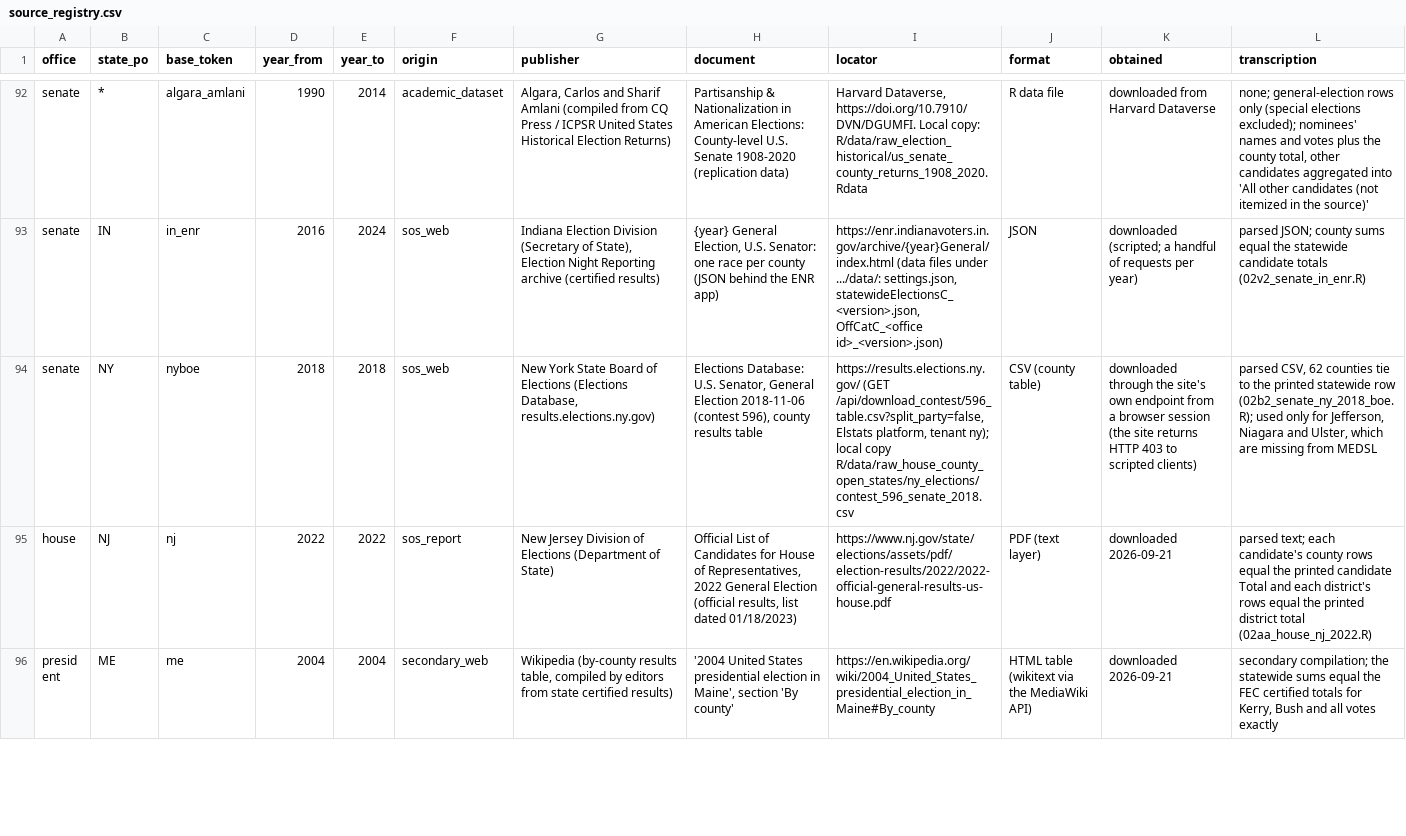
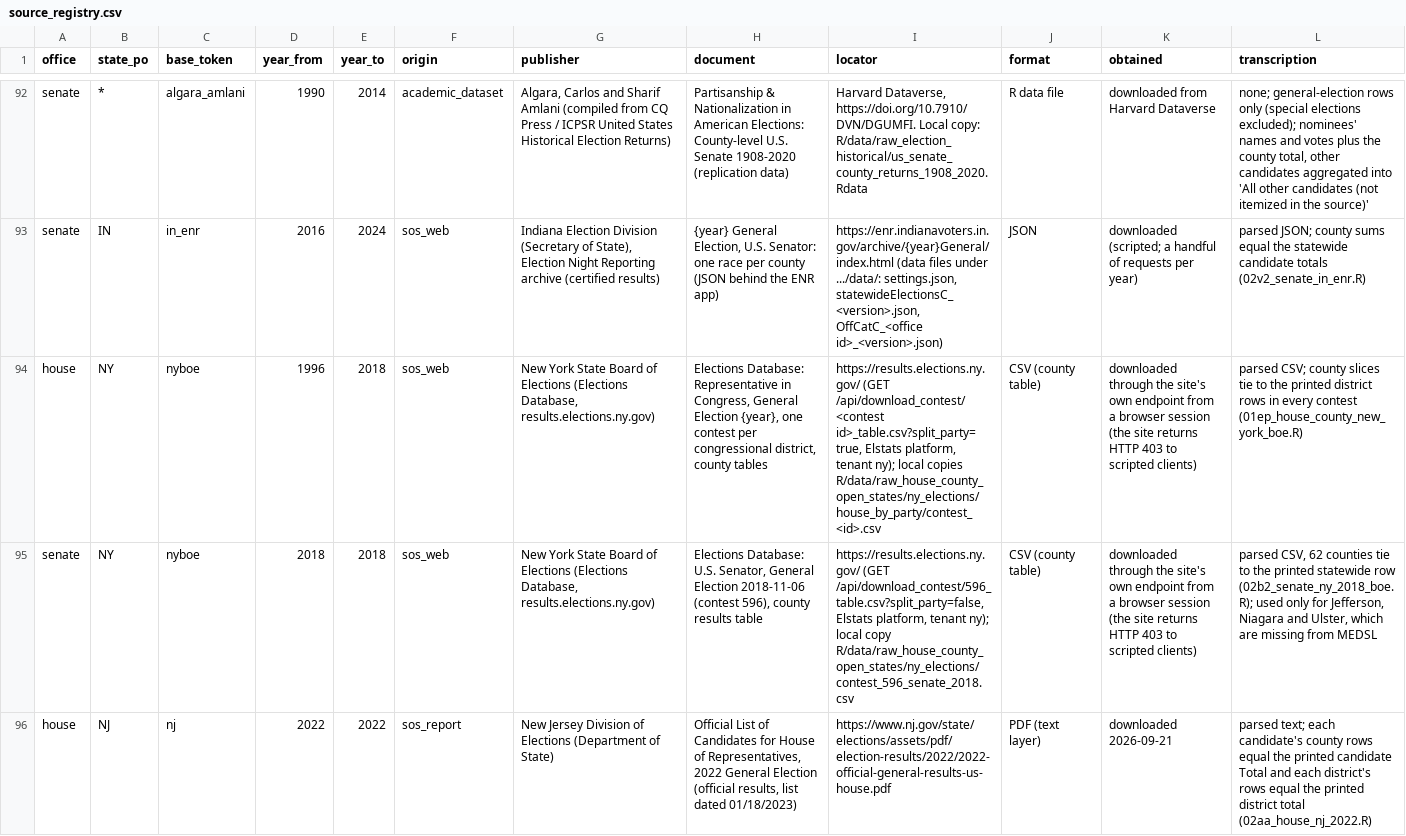
Before and after one commit to pmheideman/us-county-election-results, a CSV file: R/data/source_registry.csv, drawn as a sheet; only a part is shown, gaps mark what is left out; the shorter side is filled out with more unchanged rows; rows hold the shown columns only; the diff names each change by its address in the sheet, - before the commit and + after, or states it on an @@ line.

```diff
--- a/R/data/source_registry.csv
+++ b/R/data/source_registry.csv
+row 94: house | NY | nyboe | 1996 | 2018 | sos_web | New York State Board of Elections (Elections Database, results.elections.ny.gov) | Elections Database: Representative in Congress, General Election {year}, one contest per congressional district, county tables | https://results.elections.ny.gov/ (GET /api/download_contest/<contest id>_table.csv?split_party=true, Elstats platform, tenant ny); local copies R/data/raw_house_county_open_states/ny_elections/house_by_party/contest_<id>.csv | CSV (county table) | downloaded through the site's own endpoint from a browser session (the site returns HTTP 403 to scripted clients) | parsed CSV; county slices tie to the printed district rows in every contest (01ep_house_county_new_york_boe.R)
```
Also changed, not shown: R/output/data_corrections_log.csv, R/output/elect_cty_final_provenance_summary.csv, 12 other files.
